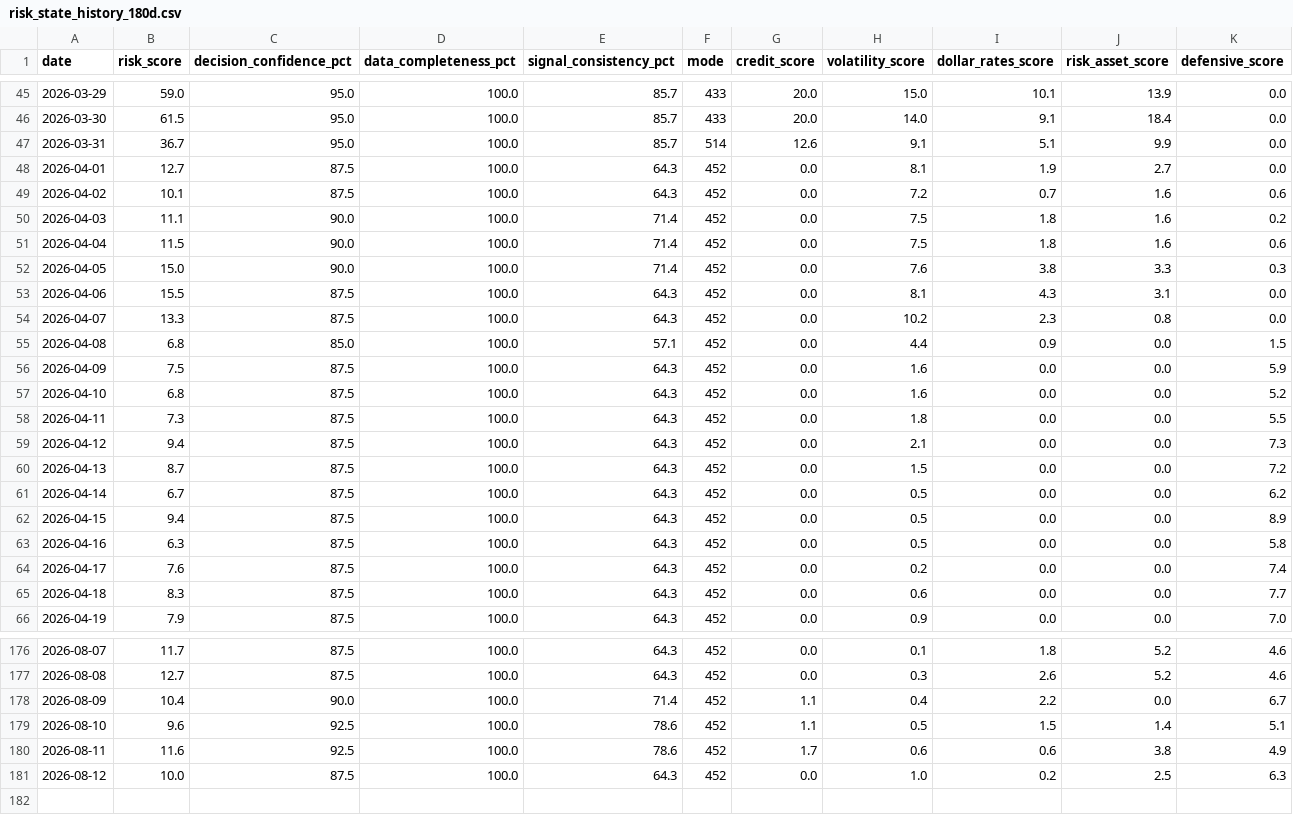
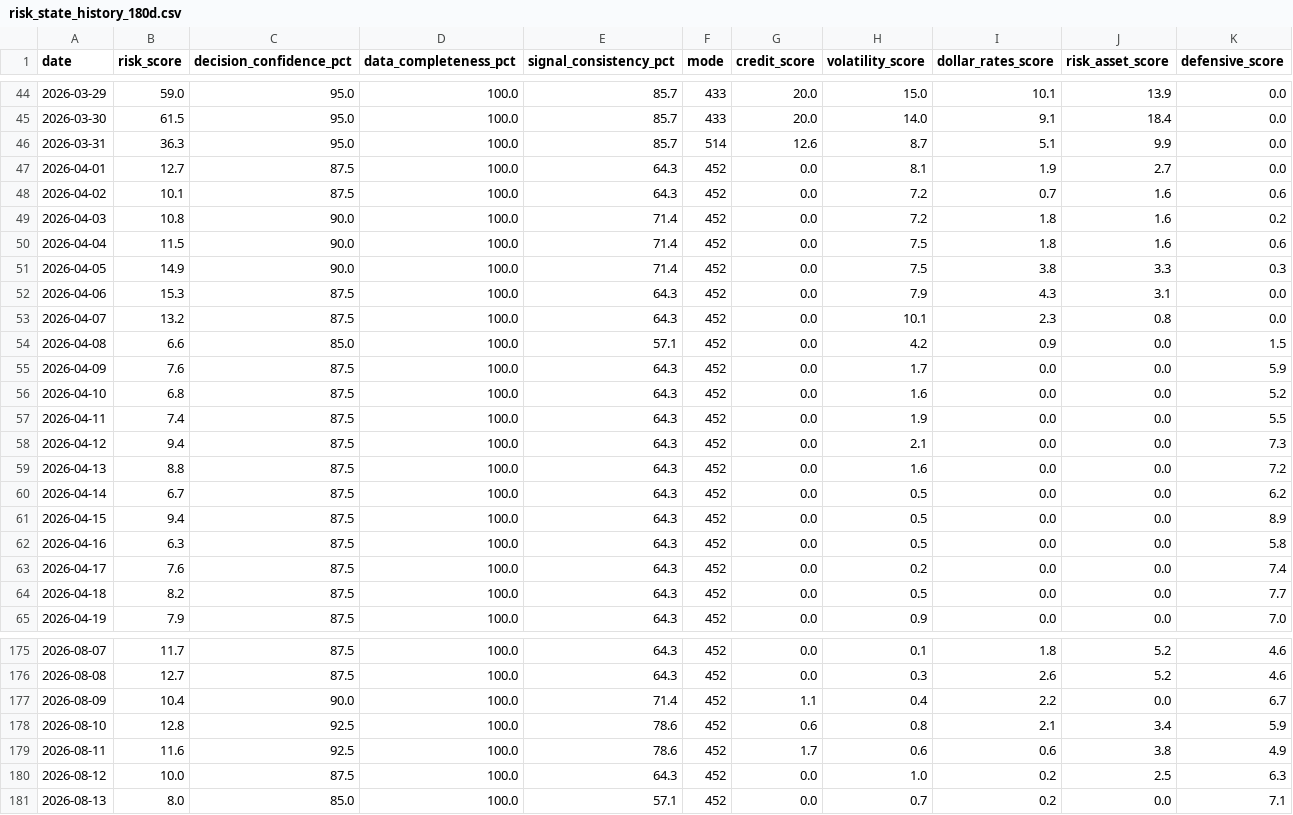
Before and after one commit to stutjeff/pios-capital-flow-engine, a CSV file: data/risk_state_history_180d.csv, drawn as a sheet; only a part is shown, gaps mark what is left out; the diff covers the shown part only.

```diff
--- a/data/risk_state_history_180d.csv
+++ b/data/risk_state_history_180d.csv
@@ -46,16 +45,16 @@ date,risk_score,decision_confidence_pct,data_completeness_pct,signal_consistency
 2026-03-30,61.5,95.0,100.0,85.7,433,20.0,14.0,9.1,18.4,0.0
-2026-03-31,36.7,95.0,100.0,85.7,514,12.6,9.1,5.1,9.9,0.0
+2026-03-31,36.3,95.0,100.0,85.7,514,12.6,8.7,5.1,9.9,0.0
 2026-04-01,12.7,87.5,100.0,64.3,452,0.0,8.1,1.9,2.7,0.0
 2026-04-02,10.1,87.5,100.0,64.3,452,0.0,7.2,0.7,1.6,0.6
-2026-04-03,11.1,90.0,100.0,71.4,452,0.0,7.5,1.8,1.6,0.2
+2026-04-03,10.8,90.0,100.0,71.4,452,0.0,7.2,1.8,1.6,0.2
 2026-04-04,11.5,90.0,100.0,71.4,452,0.0,7.5,1.8,1.6,0.6
-2026-04-05,15.0,90.0,100.0,71.4,452,0.0,7.6,3.8,3.3,0.3
-2026-04-06,15.5,87.5,100.0,64.3,452,0.0,8.1,4.3,3.1,0.0
-2026-04-07,13.3,87.5,100.0,64.3,452,0.0,10.2,2.3,0.8,0.0
-2026-04-08,6.8,85.0,100.0,57.1,452,0.0,4.4,0.9,0.0,1.5
-2026-04-09,7.5,87.5,100.0,64.3,452,0.0,1.6,0.0,0.0,5.9
+2026-04-05,14.9,90.0,100.0,71.4,452,0.0,7.5,3.8,3.3,0.3
+2026-04-06,15.3,87.5,100.0,64.3,452,0.0,7.9,4.3,3.1,0.0
+2026-04-07,13.2,87.5,100.0,64.3,452,0.0,10.1,2.3,0.8,0.0
+2026-04-08,6.6,85.0,100.0,57.1,452,0.0,4.2,0.9,0.0,1.5
+2026-04-09,7.6,87.5,100.0,64.3,452,0.0,1.7,0.0,0.0,5.9
 2026-04-10,6.8,87.5,100.0,64.3,452,0.0,1.6,0.0,0.0,5.2
-2026-04-11,7.3,87.5,100.0,64.3,452,0.0,1.8,0.0,0.0,5.5
+2026-04-11,7.4,87.5,100.0,64.3,452,0.0,1.9,0.0,0.0,5.5
 2026-04-12,9.4,87.5,100.0,64.3,452,0.0,2.1,0.0,0.0,7.3
-2026-04-13,8.7,87.5,100.0,64.3,452,0.0,1.5,0.0,0.0,7.2
+2026-04-13,8.8,87.5,100.0,64.3,452,0.0,1.6,0.0,0.0,7.2
 2026-04-14,6.7,87.5,100.0,64.3,452,0.0,0.5,0.0,0.0,6.2
@@ -64,3 +63,3 @@ date,risk_score,decision_confidence_pct,data_completeness_pct,signal_consistency
 2026-04-17,7.6,87.5,100.0,64.3,452,0.0,0.2,0.0,0.0,7.4
-2026-04-18,8.3,87.5,100.0,64.3,452,0.0,0.6,0.0,0.0,7.7
+2026-04-18,8.2,87.5,100.0,64.3,452,0.0,0.5,0.0,0.0,7.7
 2026-04-19,7.9,87.5,100.0,64.3,452,0.0,0.9,0.0,0.0,7.0
@@ -178,4 +177,5 @@ date,risk_score,decision_confidence_pct,data_completeness_pct,signal_consistency
 2026-08-09,10.4,90.0,100.0,71.4,452,1.1,0.4,2.2,0.0,6.7
-2026-08-10,9.6,92.5,100.0,78.6,452,1.1,0.5,1.5,1.4,5.1
+2026-08-10,12.8,92.5,100.0,78.6,452,0.6,0.8,2.1,3.4,5.9
 2026-08-11,11.6,92.5,100.0,78.6,452,1.7,0.6,0.6,3.8,4.9
 2026-08-12,10.0,87.5,100.0,64.3,452,0.0,1.0,0.2,2.5,6.3
+2026-08-13,8.0,85.0,100.0,57.1,452,0.0,0.7,0.2,0.0,7.1
```
Also changed, not shown: 1 removed row and 35 edited cells elsewhere in this file, data/capital_flow_timeseries_180d.csv, data/factor_analysis.csv, 3 other files.
